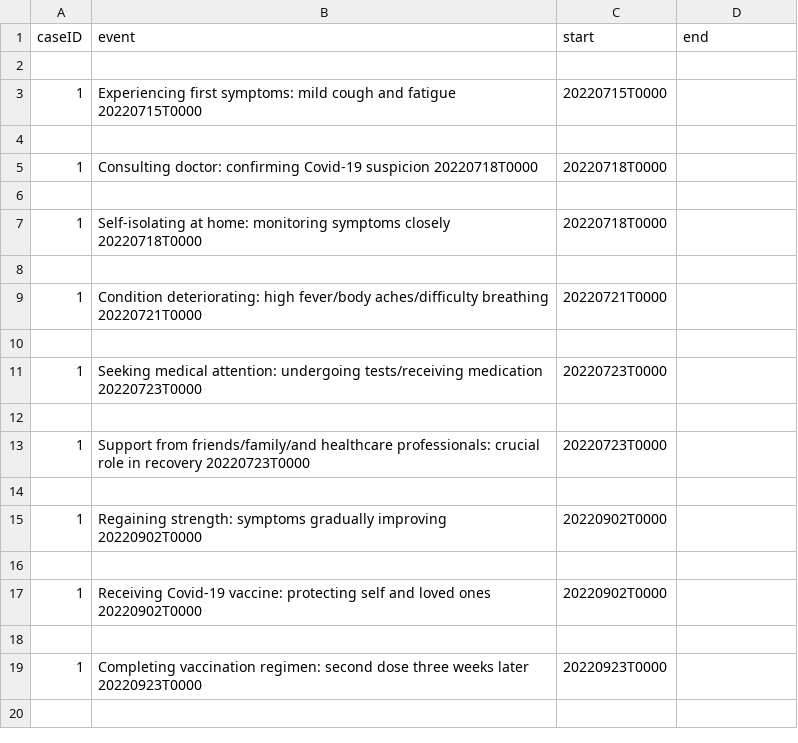
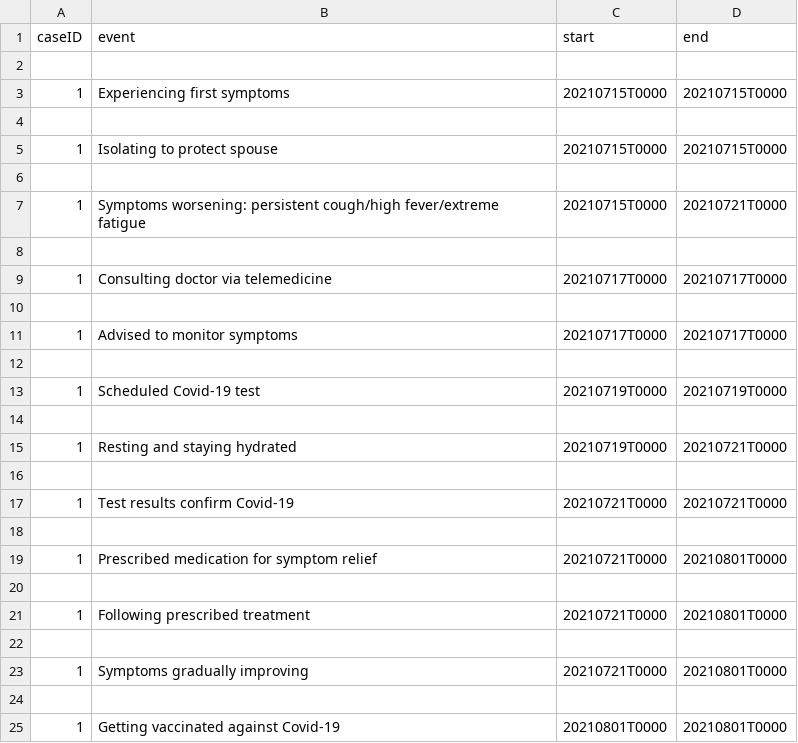
Before and after one commit to bptlab/TracEX, a CSV file: content/outputs/output.csv, drawn as a sheet; only a part is shown; the diff covers the shown part only.

Commit message:
- output as xes - add outputhandling

```diff
--- a/content/outputs/output.csv
+++ b/content/outputs/output.csv
@@ -2,19 +2,24 @@ caseID,event,start,end
 
-1,Experiencing first symptoms: mild cough and fatigue 20220715T0000,20220715T0000
+1,Experiencing first symptoms,20210715T0000,20210715T0000
 
-1,Consulting doctor: confirming Covid-19 suspicion 20220718T0000,20220718T0000
+1,Isolating to protect spouse,20210715T0000,20210715T0000
 
-1,Self-isolating at home: monitoring symptoms closely 20220718T0000,20220718T0000
+1,Symptoms worsening: persistent cough/high fever/extreme fatigue,20210715T0000,20210721T0000
 
-1,Condition deteriorating: high fever/body aches/difficulty breathing 20220721T0000,20220721T0000
+1,Consulting doctor via telemedicine,20210717T0000,20210717T0000
 
-1,Seeking medical attention: undergoing tests/receiving medication 20220723T0000,20220723T0000
+1,Advised to monitor symptoms,20210717T0000,20210717T0000
 
-1,Support from friends/family/and healthcare professionals: crucial role in recovery 20220723T0000,20220723T0000
+1,Scheduled Covid-19 test,20210719T0000,20210719T0000
 
-1,Regaining strength: symptoms gradually improving 20220902T0000,20220902T0000
+1,Resting and staying hydrated,20210719T0000,20210721T0000
 
-1,Receiving Covid-19 vaccine: protecting self and loved ones 20220902T0000,20220902T0000
+1,Test results confirm Covid-19,20210721T0000,20210721T0000
 
-1,Completing vaccination regimen: second dose three weeks later 20220923T0000,20220923T0000
+1,Prescribed medication for symptom relief,20210721T0000,20210801T0000
 
+1,Following prescribed treatment,20210721T0000,20210801T0000
+
+1,Symptoms gradually improving,20210721T0000,20210801T0000
+
+1,Getting vaccinated against Covid-19,20210801T0000,20210801T0000
```
Also changed, not shown: 13 added rows and 3 edited cells elsewhere in this file, 13 other files.
